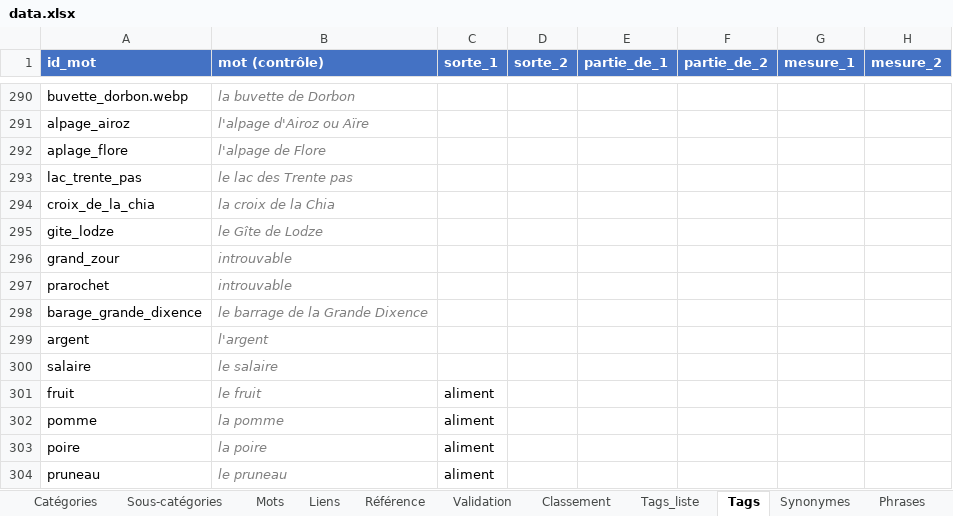
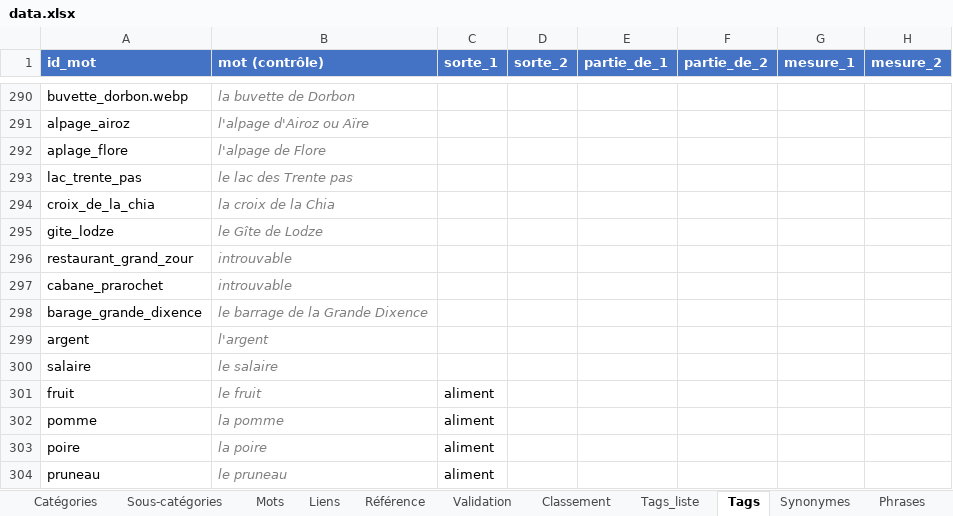
Before and after one commit to olaf-programmeur/vocab-app, an Excel workbook: public/data.xlsx, sheet Tags, drawn as a sheet; only a part is shown, gaps mark what is left out; values as stored, in another font and other column widths than the file's, no borders; the diff names each change by its address in the sheet, - before the commit and + after, or states it on an @@ line.

Commit message:
data.xlsx : ids restaurant_grand_zour et cabane_prarochet repercutes dans Classement, Tags et Suivi

```diff
--- a/public/data.xlsx (sheet Tags)
+++ b/public/data.xlsx (sheet Tags)
-A296 (id_mot): grand_zour
+A296 (id_mot): restaurant_grand_zour
-A297 (id_mot): prarochet
+A297 (id_mot): cabane_prarochet
```
Also changed, not shown: sheet Classement, sheet Suivi.
